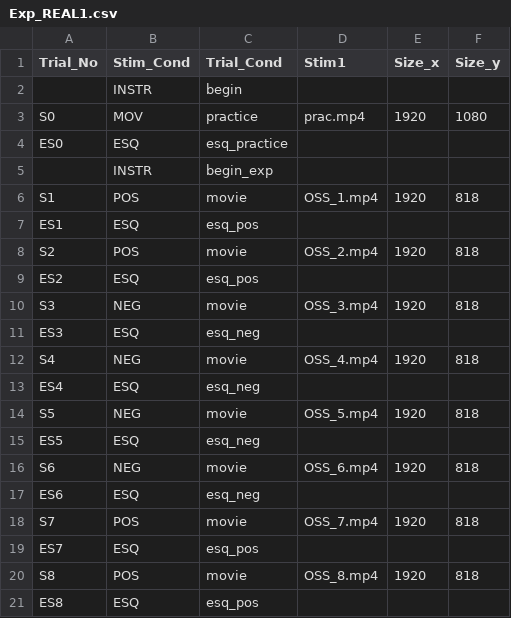
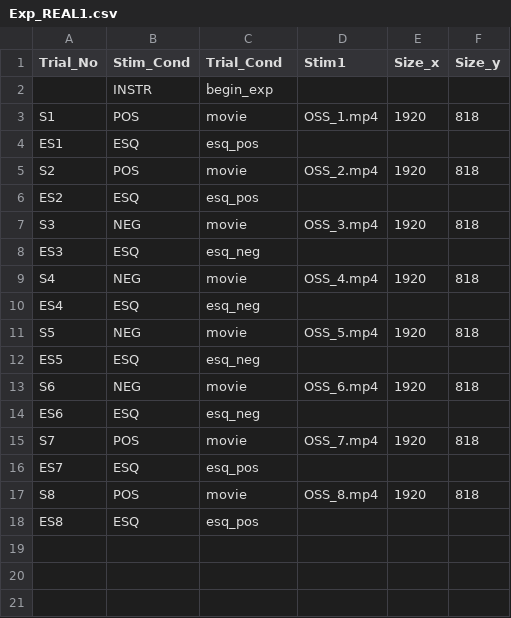
Before and after one commit to anqi-lei/fMRI_EmotionFilm_ES, a CSV file: parameters/Exp_REAL1.csv, drawn as a sheet; the diff names each change by its address in the sheet, - before the commit and + after, or states it on an @@ line.

```diff
--- a/parameters/Exp_REAL1.csv
+++ b/parameters/Exp_REAL1.csv
-row 2:  | INSTR | begin
-row 3: S0 | MOV | practice | prac.mp4 | 1920 | 1080
-row 4: ES0 | ESQ | esq_practice
```
Also changed, not shown: 18 other files.
